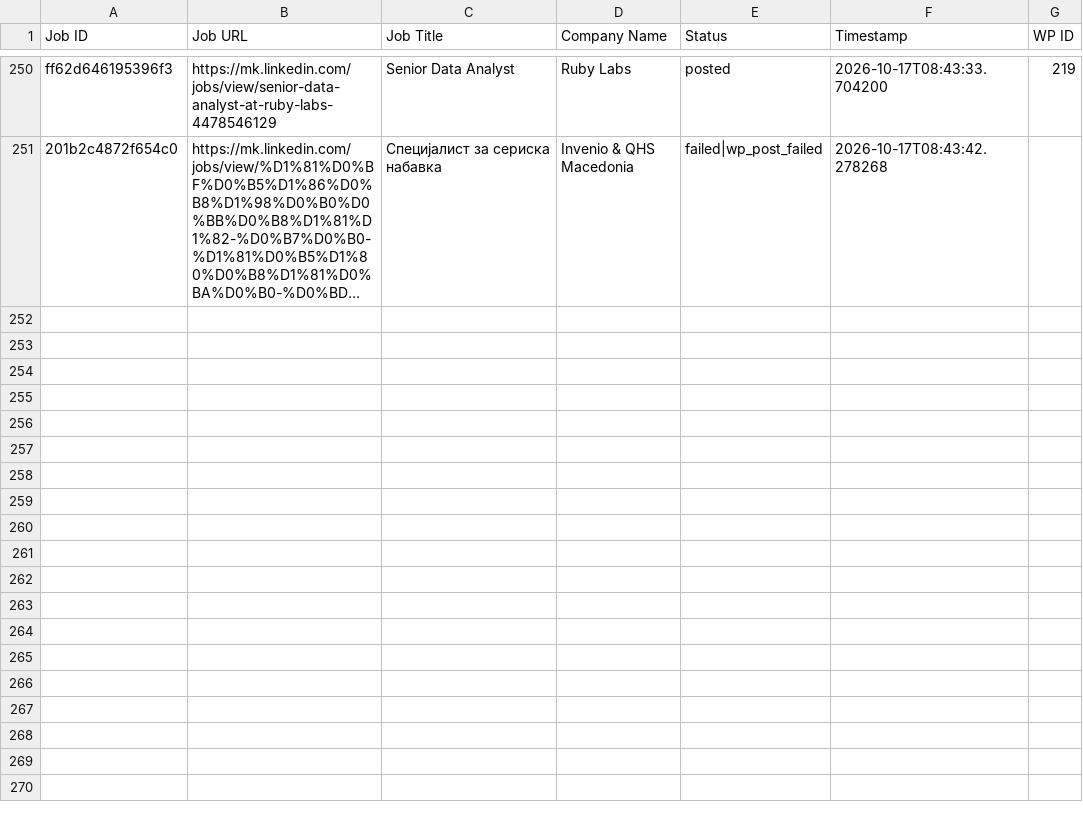
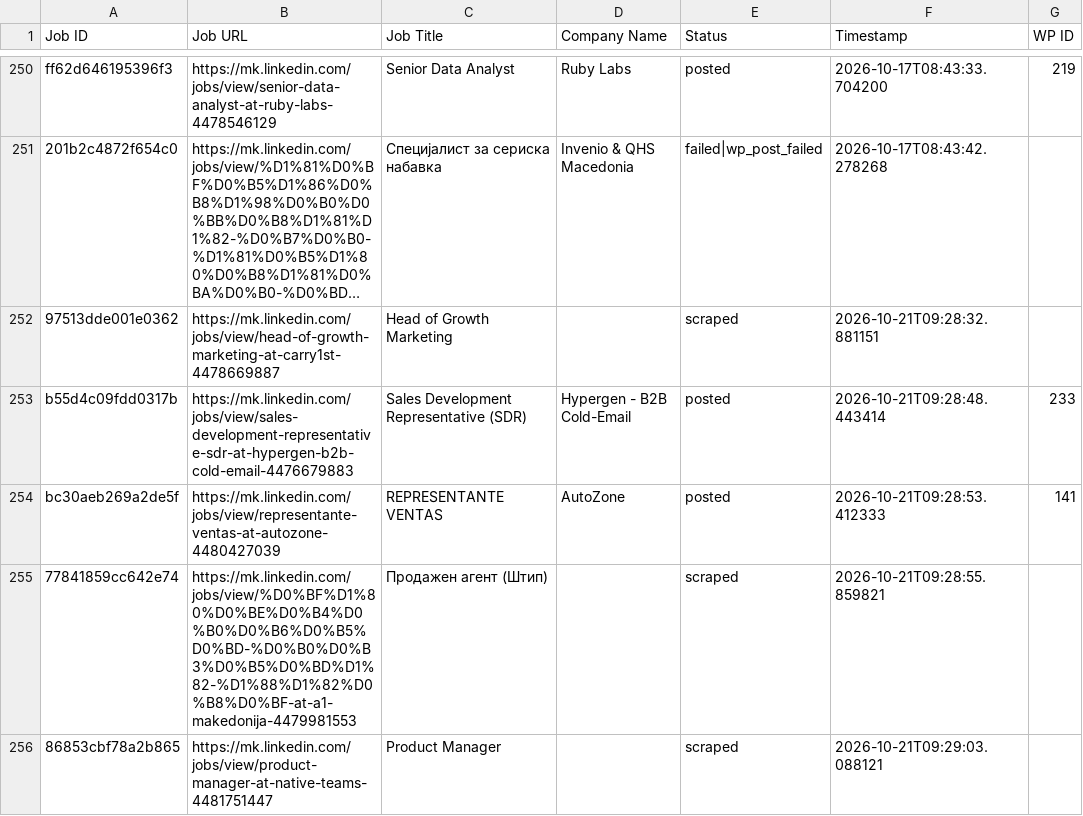
Before and after one commit to vindoky/mk, a CSV file: processed_jobs.csv, drawn as a sheet; only a part is shown, gaps mark what is left out; long unchanged cells end in …; the diff names each change by its address in the sheet, - before the commit and + after, or states it on an @@ line.

```diff
--- a/processed_jobs.csv
+++ b/processed_jobs.csv
+row 252: 97513dde001e0362 | https://mk.linkedin.com/jobs/view/head-of-growth-marketing-at-carry1st-4478669887 | Head of Growth Marketing |  | scraped | 2026-10-21T09:28:32.881151
+row 253: b55d4c09fdd0317b | https://mk.linkedin.com/jobs/view/sales-development-representative-sdr-at-hypergen-b2b-cold-email-4476679883 | Sales Development Representative (SDR) | Hypergen - B2B Cold-Email | posted | 2026-10-21T09:28:48.443414 | 233
+row 254: bc30aeb269a2de5f | https://mk.linkedin.com/jobs/view/representante-ventas-at-autozone-4480427039 | REPRESENTANTE VENTAS | AutoZone | posted | 2026-10-21T09:28:53.412333 | 141
+row 255: 77841859cc642e74 | https://mk.linkedin.com/jobs/view/%D0%BF%D1%80%D0%BE%D0%B4%D0%B0%D0%B6%D0%B5%D0%BD-%D0%B0%D0%B3%D0%B5%D0%BD%D1%82-%D1%88%D1%82%D0%B8%D0%BF-at-a1-makedonija-4479981553 | Продажен агент (Штип) |  | scraped | 2026-10-21T09:28:55.859821
+row 256: 86853cbf78a2b865 | https://mk.linkedin.com/jobs/view/product-manager-at-native-teams-4481751447 | Product Manager |  | scraped | 2026-10-21T09:29:03.088121
```
